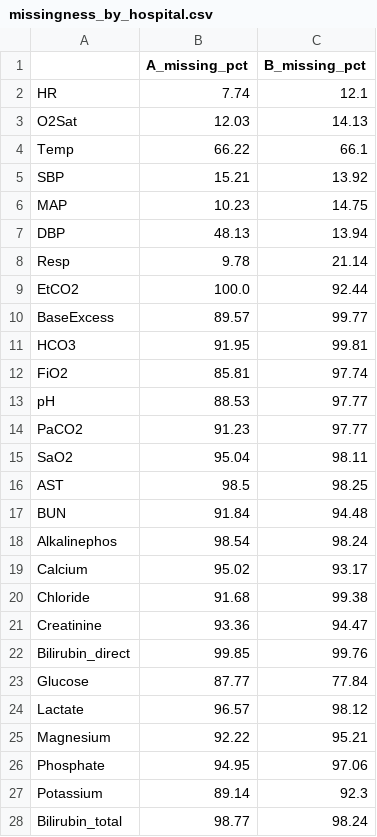
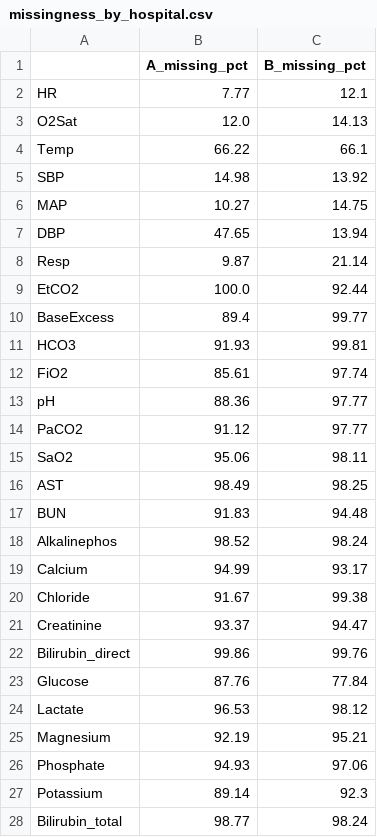
Before and after one commit to leothelucifer/SUTD-PML-team2, a CSV file: reports/figures/missingness_by_hospital.csv, drawn as a sheet; only a part is shown; the diff covers the shown part only.

```diff
--- a/reports/figures/missingness_by_hospital.csv
+++ b/reports/figures/missingness_by_hospital.csv
@@ -1,27 +1,27 @@
 ,A_missing_pct,B_missing_pct
-HR,7.74,12.1
-O2Sat,12.03,14.13
+HR,7.77,12.1
+O2Sat,12.0,14.13
 Temp,66.22,66.1
-SBP,15.21,13.92
-MAP,10.23,14.75
-DBP,48.13,13.94
-Resp,9.78,21.14
+SBP,14.98,13.92
+MAP,10.27,14.75
+DBP,47.65,13.94
+Resp,9.87,21.14
 EtCO2,100.0,92.44
-BaseExcess,89.57,99.77
-HCO3,91.95,99.81
-FiO2,85.81,97.74
-pH,88.53,97.77
-PaCO2,91.23,97.77
-SaO2,95.04,98.11
-AST,98.5,98.25
-BUN,91.84,94.48
-Alkalinephos,98.54,98.24
-Calcium,95.02,93.17
-Chloride,91.68,99.38
-Creatinine,93.36,94.47
-Bilirubin_direct,99.85,99.76
-Glucose,87.77,77.84
-Lactate,96.57,98.12
-Magnesium,92.22,95.21
-Phosphate,94.95,97.06
+BaseExcess,89.4,99.77
+HCO3,91.93,99.81
+FiO2,85.61,97.74
+pH,88.36,97.77
+PaCO2,91.12,97.77
+SaO2,95.06,98.11
+AST,98.49,98.25
+BUN,91.83,94.48
+Alkalinephos,98.52,98.24
+Calcium,94.99,93.17
+Chloride,91.67,99.38
+Creatinine,93.37,94.47
+Bilirubin_direct,99.86,99.76
+Glucose,87.76,77.84
+Lactate,96.53,98.12
+Magnesium,92.19,95.21
+Phosphate,94.93,97.06
 Potassium,89.14,92.3
```
Also changed, not shown: 5 edited cells elsewhere in this file, reports/figures/hospital_summary.csv, 18 other files.
